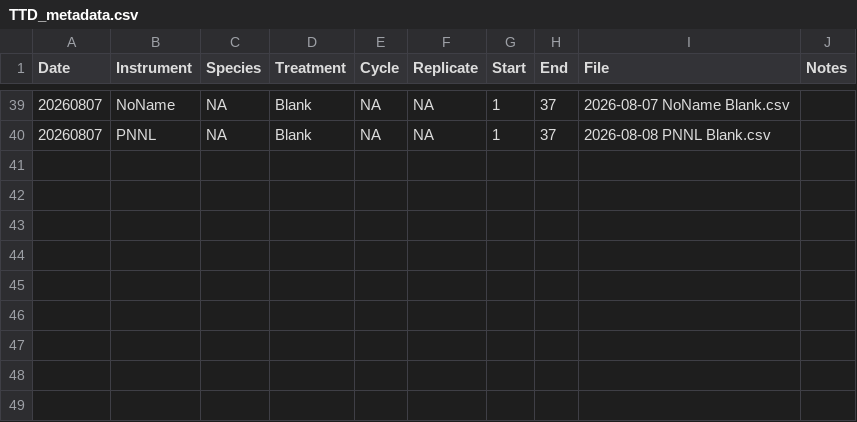
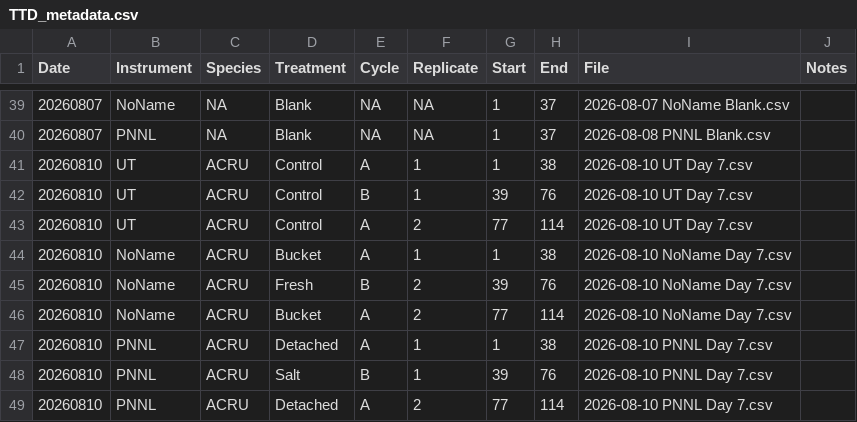
Before and after one commit to msehnert/Independent-Project-TtD-, a CSV file: TTD_metadata.csv, drawn as a sheet; only a part is shown, gaps mark what is left out; the diff names each change by its address in the sheet, - before the commit and + after, or states it on an @@ line.

Commit message:
Added Day 7

```diff
--- a/TTD_metadata.csv
+++ b/TTD_metadata.csv
+row 41: 20260810 | UT | ACRU | Control | A | 1 | 1 | 38 | 2026-08-10 UT Day 7.csv
+row 42: 20260810 | UT | ACRU | Control | B | 1 | 39 | 76 | 2026-08-10 UT Day 7.csv
+row 43: 20260810 | UT | ACRU | Control | A | 2 | 77 | 114 | 2026-08-10 UT Day 7.csv
+row 44: 20260810 | NoName | ACRU | Bucket | A | 1 | 1 | 38 | 2026-08-10 NoName Day 7.csv
+row 45: 20260810 | NoName | ACRU | Fresh | B | 2 | 39 | 76 | 2026-08-10 NoName Day 7.csv
+row 46: 20260810 | NoName | ACRU | Bucket | A | 2 | 77 | 114 | 2026-08-10 NoName Day 7.csv
+row 47: 20260810 | PNNL | ACRU | Detached | A | 1 | 1 | 38 | 2026-08-10 PNNL Day 7.csv
+row 48: 20260810 | PNNL | ACRU | Salt | B | 1 | 39 | 76 | 2026-08-10 PNNL Day 7.csv
+row 49: 20260810 | PNNL | ACRU | Detached | A | 2 | 77 | 114 | 2026-08-10 PNNL Day 7.csv
```
